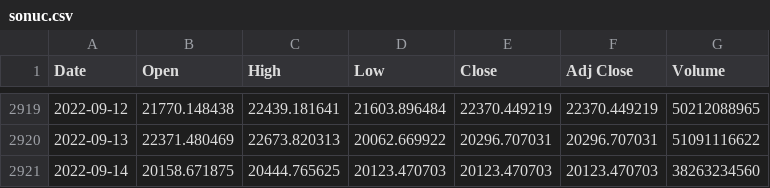
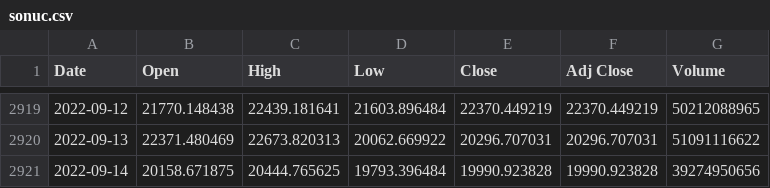
Before and after one commit to chainparrot/parrot, a CSV file: Prices/sonuc.csv, drawn as a sheet; only a part is shown, gaps mark what is left out.

Commit message:
Update from https://github.com/chainparrot/Prices/commit/29d00ca9264365deba8756e7cdffe6f26ee895a5

```diff
--- a/Prices/sonuc.csv
+++ b/Prices/sonuc.csv
@@ -2920,2 +2920,2 @@ Date,Open,High,Low,Close,Adj Close,Volume
 2022-09-13,22371.480469,22673.820313,20062.669922,20296.707031,20296.707031,51091116622
-2022-09-14,20158.671875,20444.765625,20123.470703,20123.470703,20123.470703,38263234560
+2022-09-14,20158.671875,20444.765625,19793.396484,19990.923828,19990.923828,39274950656
```
Also changed, not shown: 4 other files.
